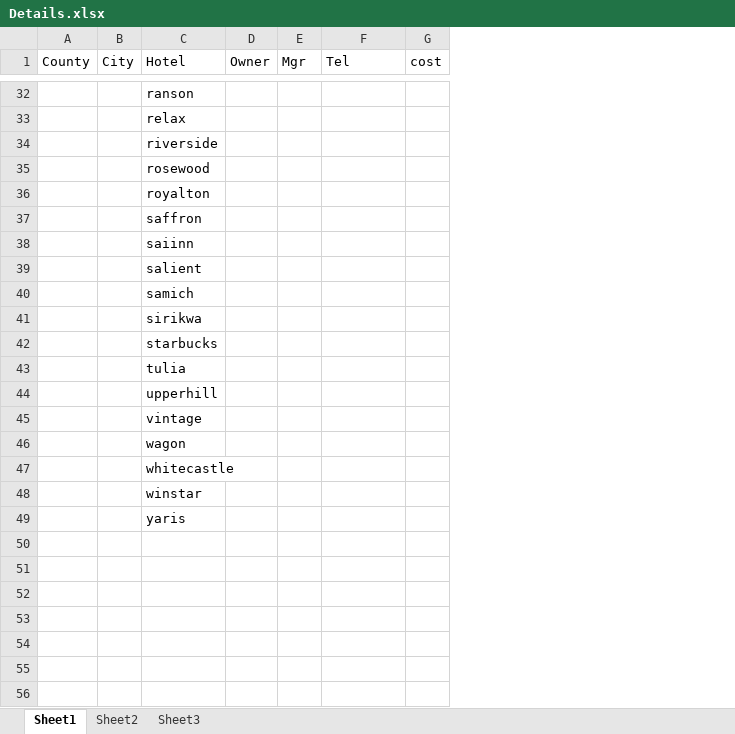
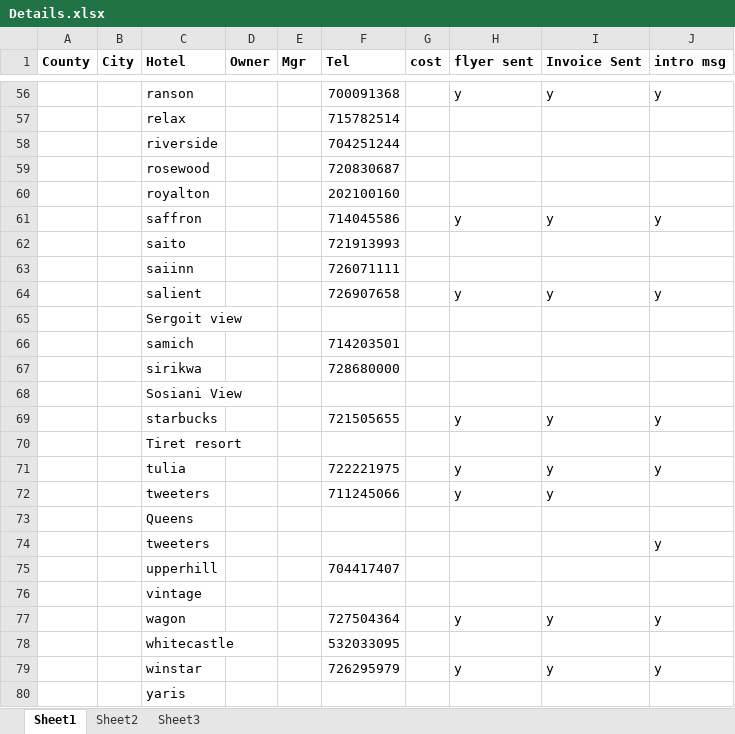
Before and after one commit to KenstateAllied/react-travelwebsite, an Excel workbook: Hotels/Uasin Gishu/Details.xlsx, sheet Sheet1, drawn as a sheet; only a part is shown, gaps mark what is left out; values as stored, in another font and other column widths than the file's, no borders; addresses are those after the commit; the diff covers the shown part only; the diff names each change by its address in the sheet, - before the commit and + after, or states it on an @@ line.

```diff
--- a/Hotels/Uasin Gishu/Details.xlsx (sheet Sheet1)
+++ b/Hotels/Uasin Gishu/Details.xlsx (sheet Sheet1)
+column H (flyer sent), rows 56-61: y |  |  |  |  | y; row 64: y; row 69: y; row 71: y; rows 77-79: y |  | y
+column I (Invoice Sent), rows 56-61: y |  |  |  |  | y; row 64: y; row 69: y; row 71: y; rows 77-79: y |  | y
+column J (intro msg), rows 56-61: y |  |  |  |  | y; row 64: y; row 69: y; row 71: y; rows 77-79: y |  | y
-A1:G1 bold: off
+A1:G1 bold: on
-F56 (Tel): (empty)
+F56 (Tel): 700091368
-F57 (Tel): (empty)
+F57 (Tel): 715782514
-F58 (Tel): (empty)
+F58 (Tel): 704251244
-F59 (Tel): (empty)
+F59 (Tel): 720830687
-F60 (Tel): (empty)
+F60 (Tel): 202100160
-F61 (Tel): (empty)
+F61 (Tel): 714045586
+row 62:  |  | saito |  |  | 721913993
-F63 (Tel): (empty)
+F63 (Tel): 726071111
-F64 (Tel): (empty)
+F64 (Tel): 726907658
+row 65:  |  | Sergoit view
-F66 (Tel): (empty)
+F66 (Tel): 714203501
-F67 (Tel): (empty)
+F67 (Tel): 728680000
+row 68:  |  | Sosiani View
-F69 (Tel): (empty)
+F69 (Tel): 721505655
+row 70:  |  | Tiret resort
-F71 (Tel): (empty)
+F71 (Tel): 722221975
+row 72:  |  | tweeters |  |  | 711245066 |  | y | y
+row 73:  |  | Queens
+row 74:  |  | tweeters |  |  |  |  |  |  | y
-F75 (Tel): (empty)
+F75 (Tel): 704417407
-F77 (Tel): (empty)
+F77 (Tel): 727504364
-F78 (Tel): (empty)
+F78 (Tel): 532033095
-F79 (Tel): (empty)
+F79 (Tel): 726295979
```
Also changed, not shown: 24 added rows and 15 edited cells elsewhere in this sheet, 5 other files.
